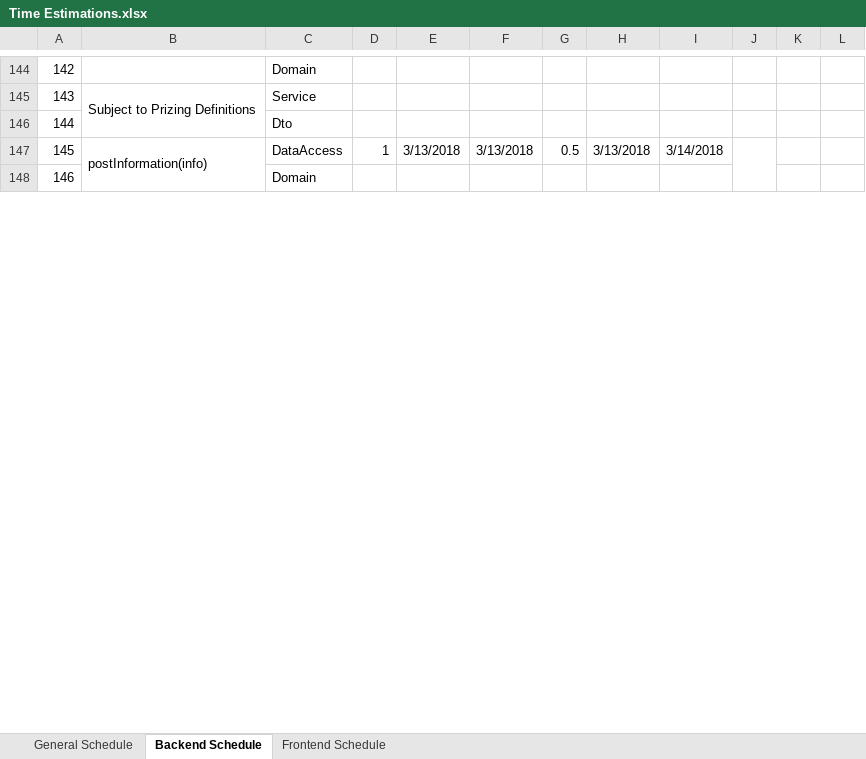
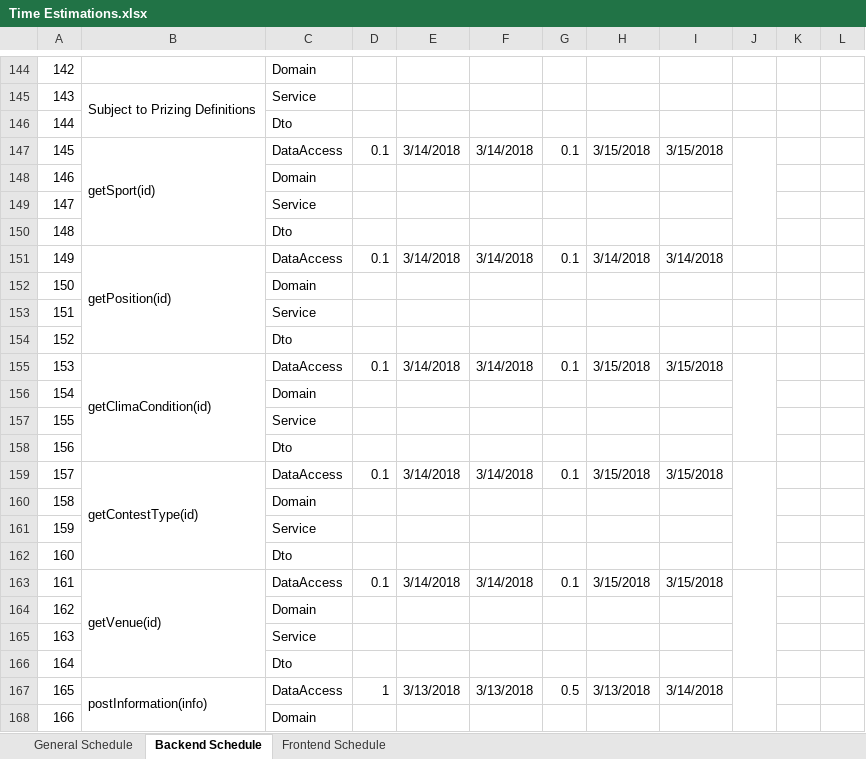
Before and after one commit to macc87/lagartija, an Excel workbook: schedules/Time Estimations.xlsx, sheet Backend Schedule, drawn as a sheet; only a part is shown, gaps mark what is left out; values as stored, in another font and other column widths than the file's, no cell formats; addresses are those after the commit; the diff covers the shown part only; the diff names each change by its address in the sheet, - before the commit and + after, or states it on an @@ line.

Commit message:
[scheduled] Scheduling Update

```diff
--- a/schedules/Time Estimations.xlsx (sheet Backend Schedule)
+++ b/schedules/Time Estimations.xlsx (sheet Backend Schedule)
+row 147: 145 | getSport(id) | DataAccess | 0.1 | 3/14/2018 | 3/14/2018 | 0.1 | 3/15/2018 | 3/15/2018
+row 148: 146 |  | Domain
+row 149: 147 |  | Service
+row 150: 148 |  | Dto
+row 151: 149 | getPosition(id) | DataAccess | 0.1 | 3/14/2018 | 3/14/2018 | 0.1 | 3/14/2018 | 3/14/2018
+row 152: 150 |  | Domain
+row 153: 151 |  | Service
+row 154: 152 |  | Dto
+row 155: 153 | getClimaCondition(id) | DataAccess | 0.1 | 3/14/2018 | 3/14/2018 | 0.1 | 3/15/2018 | 3/15/2018
+row 156: 154 |  | Domain
+row 157: 155 |  | Service
+row 158: 156 |  | Dto
+row 159: 157 | getContestType(id) | DataAccess | 0.1 | 3/14/2018 | 3/14/2018 | 0.1 | 3/15/2018 | 3/15/2018
+row 160: 158 |  | Domain
+row 161: 159 |  | Service
+row 162: 160 |  | Dto
+row 163: 161 | getVenue(id) | DataAccess | 0.1 | 3/14/2018 | 3/14/2018 | 0.1 | 3/15/2018 | 3/15/2018
+row 164: 162 |  | Domain
+row 165: 163 |  | Service
+row 166: 164 |  | Dto
@@ column A renumbered between rows 167 and 382 @@
```
Also changed, not shown: 13 added rows, 13 removed rows and 37 edited cells elsewhere in this sheet, cell formats.
